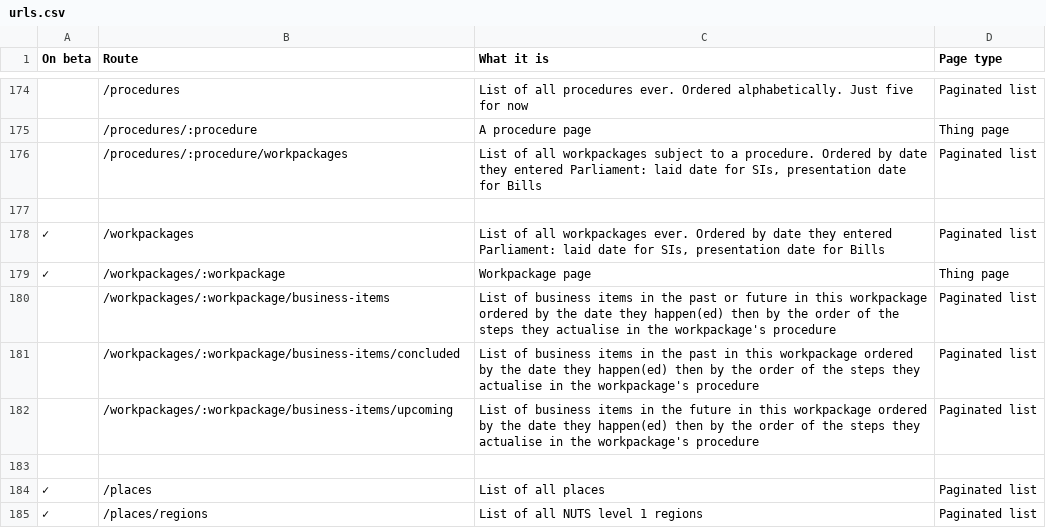
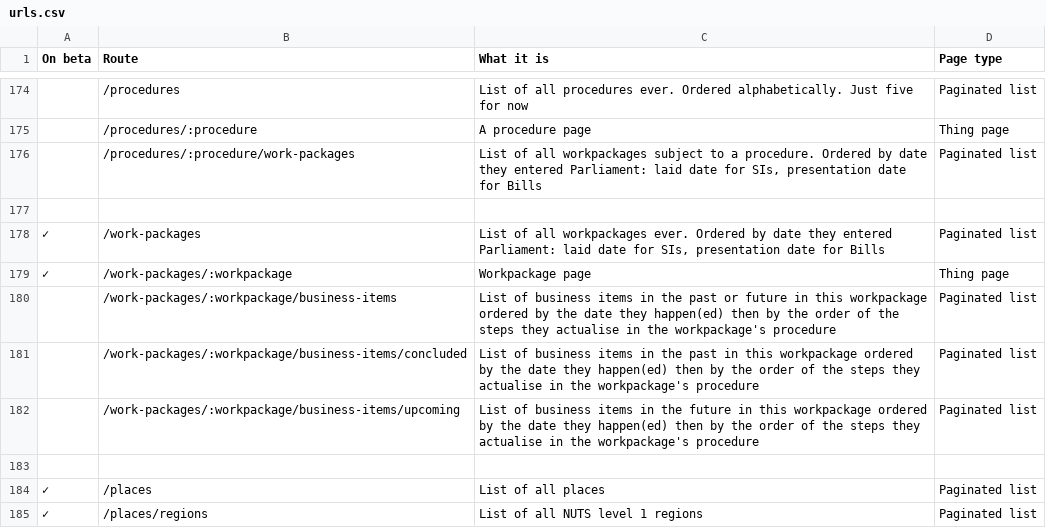
Before and after one commit to ukparliament/ontologies, a CSV file: urls.csv, drawn as a sheet; only a part is shown, gaps mark what is left out.

Commit message:
Hyphenation of 'work-packages'

```diff
--- a/urls.csv
+++ b/urls.csv
@@ -175,9 +175,9 @@
 ,/procedures/:procedure,A procedure page,Thing page
-,/procedures/:procedure/workpackages,"List of all workpackages subject to a procedure. Ordered by date they entered Parliament: laid date for SIs, presentation date for Bills",Paginated list
+,/procedures/:procedure/work-packages,"List of all workpackages subject to a procedure. Ordered by date they entered Parliament: laid date for SIs, presentation date for Bills",Paginated list
 ,,,
-✓,/workpackages,"List of all workpackages ever. Ordered by date they entered Parliament: laid date for SIs, presentation date for Bills",Paginated list
-✓,/workpackages/:workpackage,Workpackage page,Thing page
-,/workpackages/:workpackage/business-items,List of business items in the past or future in this workpackage ordered by the date they happen(ed) then by the order of the steps they actualise in the workpackage's procedure,Paginated list
-,/workpackages/:workpackage/business-items/concluded,List of business items in the past in this workpackage ordered by the date they happen(ed) then by the order of the steps they actualise in the workpackage's procedure,Paginated list
-,/workpackages/:workpackage/business-items/upcoming,List of business items in the future in this workpackage ordered by the date they happen(ed) then by the order of the steps they actualise in the workpackage's procedure,Paginated list
+✓,/work-packages,"List of all workpackages ever. Ordered by date they entered Parliament: laid date for SIs, presentation date for Bills",Paginated list
+✓,/work-packages/:workpackage,Workpackage page,Thing page
+,/work-packages/:workpackage/business-items,List of business items in the past or future in this workpackage ordered by the date they happen(ed) then by the order of the steps they actualise in the workpackage's procedure,Paginated list
+,/work-packages/:workpackage/business-items/concluded,List of business items in the past in this workpackage ordered by the date they happen(ed) then by the order of the steps they actualise in the workpackage's procedure,Paginated list
+,/work-packages/:workpackage/business-items/upcoming,List of business items in the future in this workpackage ordered by the date they happen(ed) then by the order of the steps they actualise in the workpackage's procedure,Paginated list
 ,,,
```
